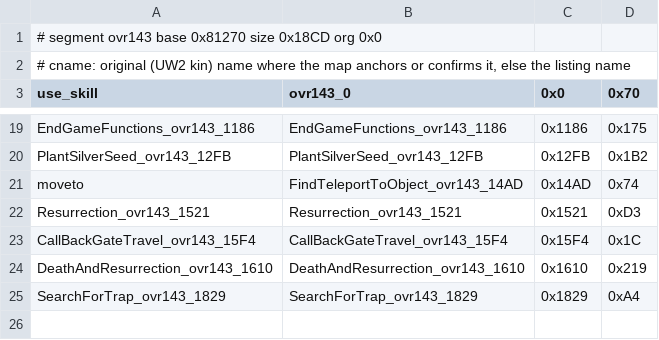
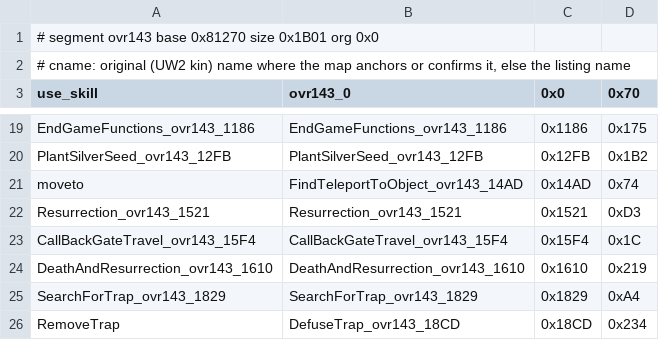
Before and after one commit to abedegno/UW1Decomp, a TSV file: targets/ovr143.tsv, drawn as a sheet; only a part is shown, gaps mark what is left out.

Commit message:
UW1: PLAYDATA, PLAYER, CHARGEN, GAMEWRAP, UWEDIT, SKILLS matched; mantra_advance by stub order

```diff
--- a/targets/ovr143.tsv
+++ b/targets/ovr143.tsv
@@ -1,2 +1,2 @@
-# segment ovr143 base 0x81270 size 0x18CD org 0x0
+# segment ovr143 base 0x81270 size 0x1B01 org 0x0
 # cname: original (UW2 kin) name where the map anchors or confirms it, else the listing name
@@ -25 +25,2 @@ DeathAndResurrection_ovr143_1610	DeathAndResurrection_ovr143_1610	0x1610	0x219
 SearchForTrap_ovr143_1829	SearchForTrap_ovr143_1829	0x1829	0xA4
+RemoveTrap	DefuseTrap_ovr143_18CD	0x18CD	0x234
```
Also changed, not shown: 10 other files.
